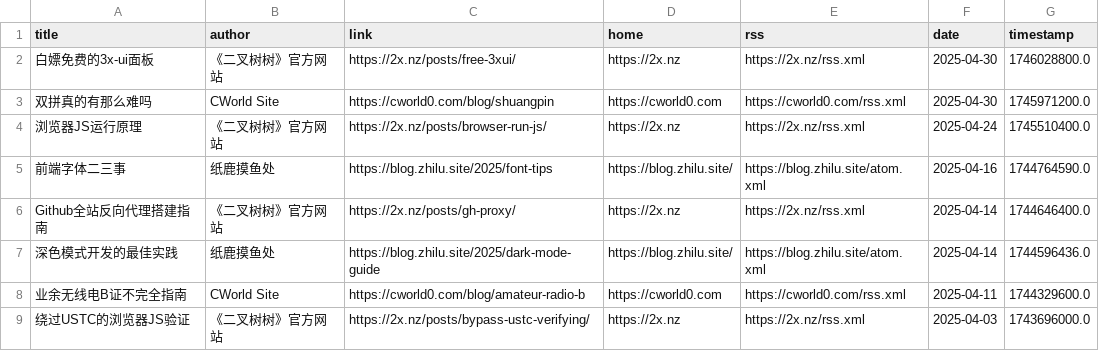
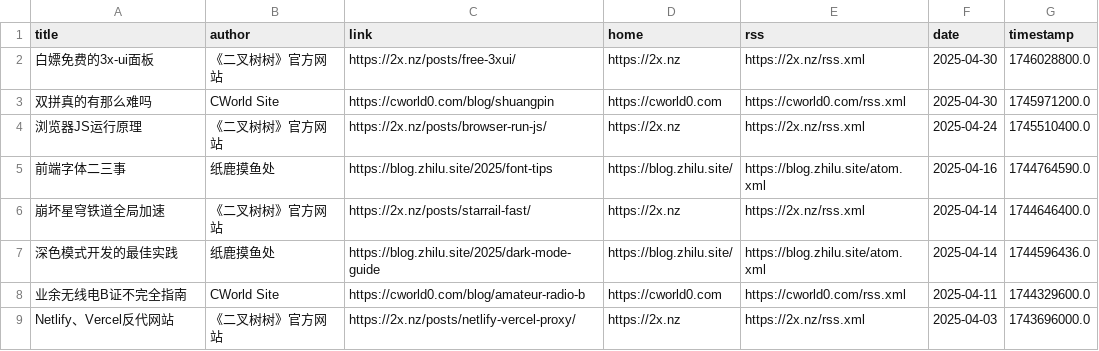
Before and after one commit to Moretti815/rssblog-source, a CSV file: date/202504/1.csv, drawn as a sheet.

```diff
--- a/date/202504/1.csv
+++ b/date/202504/1.csv
@@ -5,5 +5,5 @@ title,author,link,home,rss,date,timestamp
 前端字体二三事,纸鹿摸鱼处,https://blog.zhilu.site/2025/font-tips,https://blog.zhilu.site/,https://blog.zhilu.site/atom.xml,2025-04-16,1744764590.0
-Github全站反向代理搭建指南,《二叉树树》官方网站,https://2x.nz/posts/gh-proxy/,https://2x.nz,https://2x.nz/rss.xml,2025-04-14,1744646400.0
+崩坏星穹铁道全局加速,《二叉树树》官方网站,https://2x.nz/posts/starrail-fast/,https://2x.nz,https://2x.nz/rss.xml,2025-04-14,1744646400.0
 深色模式开发的最佳实践,纸鹿摸鱼处,https://blog.zhilu.site/2025/dark-mode-guide,https://blog.zhilu.site/,https://blog.zhilu.site/atom.xml,2025-04-14,1744596436.0
 业余无线电B证不完全指南,CWorld Site,https://cworld0.com/blog/amateur-radio-b,https://cworld0.com,https://cworld0.com/rss.xml,2025-04-11,1744329600.0
-绕过USTC的浏览器JS验证,《二叉树树》官方网站,https://2x.nz/posts/bypass-ustc-verifying/,https://2x.nz,https://2x.nz/rss.xml,2025-04-03,1743696000.0
+Netlify、Vercel反代网站,《二叉树树》官方网站,https://2x.nz/posts/netlify-vercel-proxy/,https://2x.nz,https://2x.nz/rss.xml,2025-04-03,1743696000.0
```
Also changed, not shown: all/4.csv, all/6.csv, 9 other files.
